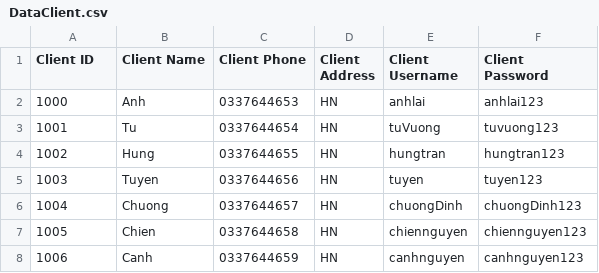
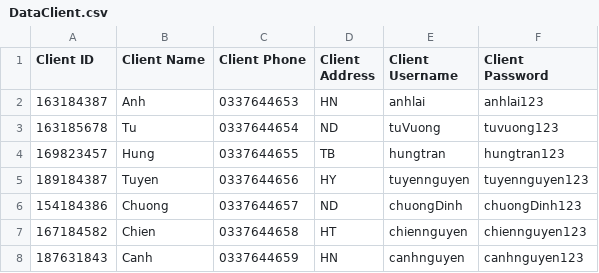
Before and after one commit to phuonganh1992/CG_02_JavaCore, a CSV file: Module2_CaseStudy/CaseStudy/src/file/DataClient.csv, drawn as a sheet.

```diff
--- a/Module2_CaseStudy/CaseStudy/src/file/DataClient.csv
+++ b/Module2_CaseStudy/CaseStudy/src/file/DataClient.csv
@@ -1,8 +1,8 @@
 Client ID,Client Name,Client Phone,Client Address,Client Username,Client Password
-1000,Anh,0337644653,HN,anhlai,anhlai123
-1001,Tu,0337644654,HN,tuVuong,tuvuong123
-1002,Hung,0337644655,HN,hungtran,hungtran123
-1003,Tuyen,0337644656,HN,tuyen,tuyen123
-1004,Chuong,0337644657,HN,chuongDinh,chuongDinh123
-1005,Chien,0337644658,HN,chiennguyen,chiennguyen123
-1006,Canh,0337644659,HN,canhnguyen,canhnguyen123
+163184387,Anh,0337644653,HN,anhlai,anhlai123
+163185678,Tu,0337644654,ND,tuVuong,tuvuong123
+169823457,Hung,0337644655,TB,hungtran,hungtran123
+189184387,Tuyen,0337644656,HY,tuyennguyen,tuyennguyen123
+154184386,Chuong,0337644657,ND,chuongDinh,chuongDinh123
+167184582,Chien,0337644658,HT,chiennguyen,chiennguyen123
+187631843,Canh,0337644659,HN,canhnguyen,canhnguyen123
```
Also changed, not shown: 9 other files.
